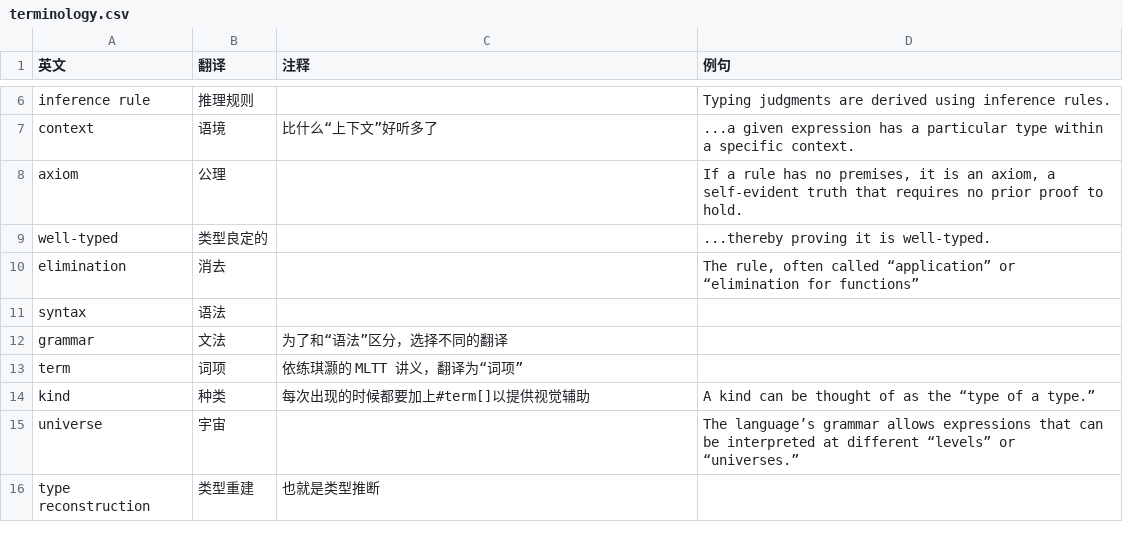
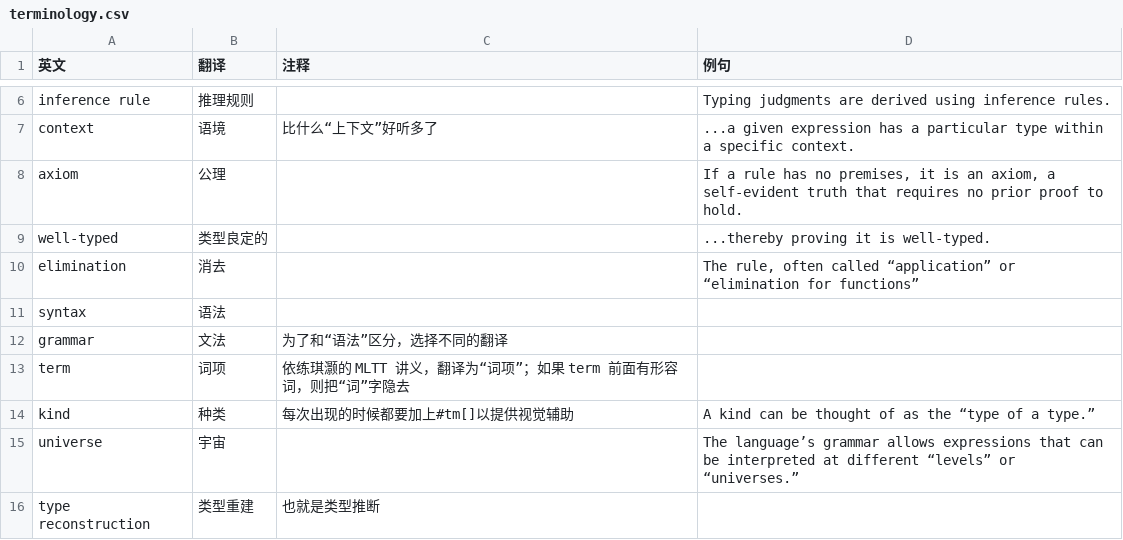
Before and after one commit to club-doki7/Project-TY90, a CSV file: book/terminology.csv, drawn as a sheet; only a part is shown, gaps mark what is left out.

```diff
--- a/book/terminology.csv
+++ b/book/terminology.csv
@@ -12,4 +12,4 @@ syntax,语法,,
 grammar,文法,为了和“语法”区分，选择不同的翻译,
-term,词项,依练琪灏的 MLTT 讲义，翻译为“词项”,
-kind,种类,每次出现的时候都要加上#term[]以提供视觉辅助,"A kind can be thought of as the “type of a type.”"
+term,词项,依练琪灏的 MLTT 讲义，翻译为“词项”；如果 term 前面有形容词，则把“词”字隐去,
+kind,种类,每次出现的时候都要加上#tm[]以提供视觉辅助,"A kind can be thought of as the “type of a type.”"
 universe,宇宙,,"The language’s grammar allows expressions that can be interpreted at different “levels” or “universes.”"
```
Also changed, not shown: 1 other file.
